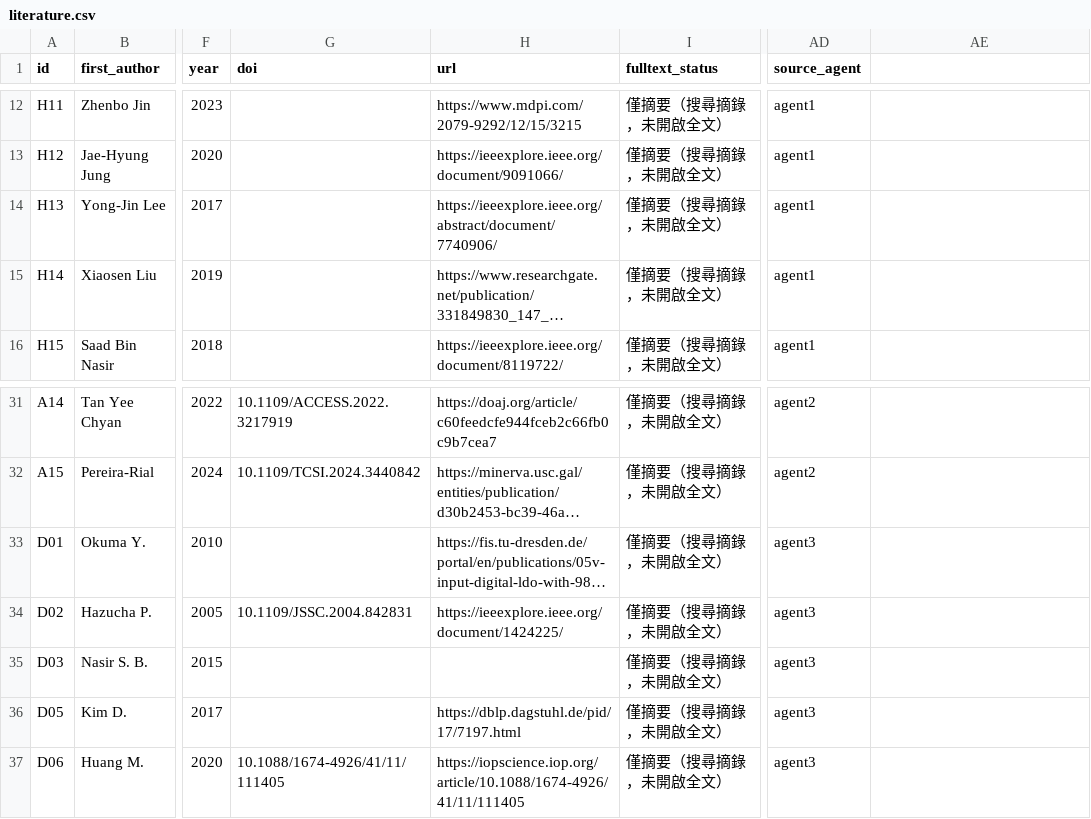
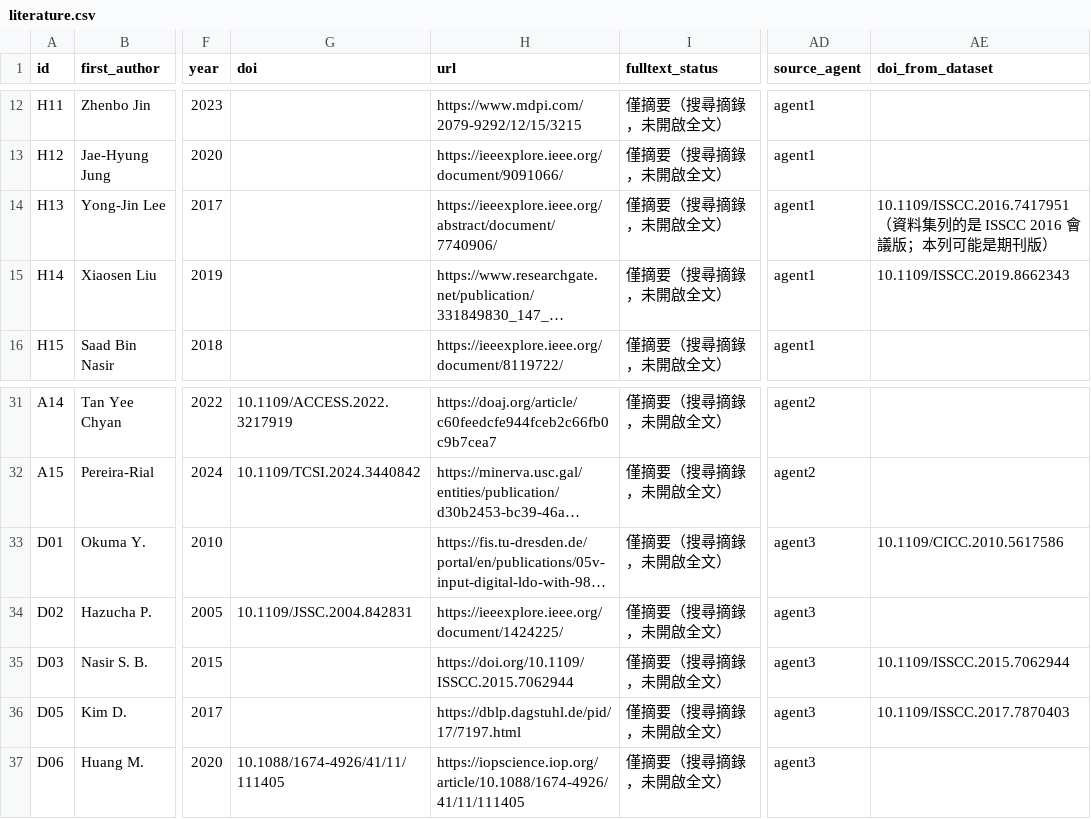
Before and after one commit to Allenstar2/abc, a CSV file: ldo-research/literature.csv, drawn as a sheet; only a part is shown, gaps mark what is left out; long unchanged cells end in …; the diff names each change by its address in the sheet, - before the commit and + after, or states it on an @@ line.

```diff
--- a/ldo-research/literature.csv
+++ b/ldo-research/literature.csv
-AE1: (empty)
+AE1: doi_from_dataset
-AE14 (doi_from_dataset): (empty)
+AE14 (doi_from_dataset): 10.1109/ISSCC.2016.7417951（資料集列的是 ISSCC 2016 會議版；本列可能是期刊版）
-AE15 (doi_from_dataset): (empty)
+AE15 (doi_from_dataset): 10.1109/ISSCC.2019.8662343
-AE33 (doi_from_dataset): (empty)
+AE33 (doi_from_dataset): 10.1109/CICC.2010.5617586
-H35 (url): (empty)
+H35 (url): https://doi.org/10.1109/ISSCC.2015.7062944
-AE35 (doi_from_dataset): (empty)
+AE35 (doi_from_dataset): 10.1109/ISSCC.2015.7062944
-AE36 (doi_from_dataset): (empty)
+AE36 (doi_from_dataset): 10.1109/ISSCC.2017.7870403
```
Also changed, not shown: 4 other files.
